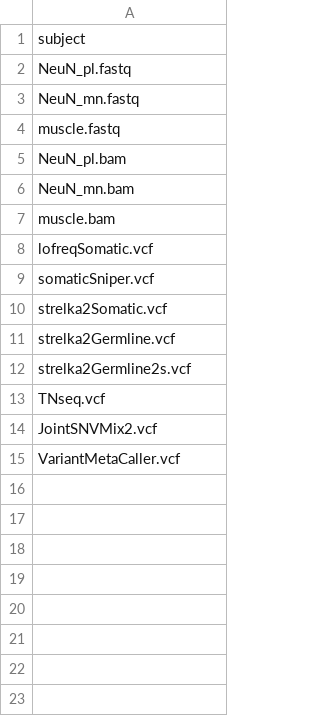
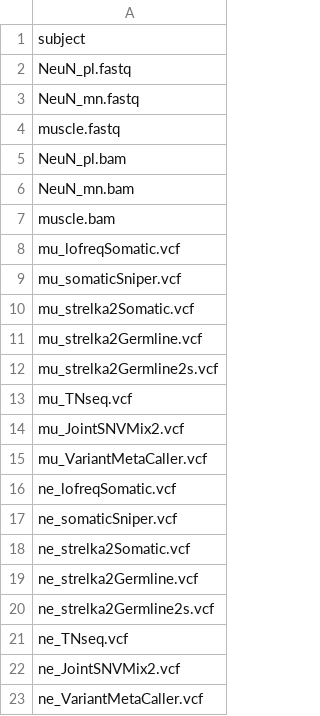
Before and after one commit to attilagk/BSM-research, a CSV file: tables/summary-rownames.csv, drawn as a sheet.

Commit message:
indiv summary modified for multiple sample pairs

```diff
--- a/tables/summary-rownames.csv
+++ b/tables/summary-rownames.csv
@@ -7,9 +7,17 @@ NeuN_mn.bam
 muscle.bam
-lofreqSomatic.vcf
-somaticSniper.vcf
-strelka2Somatic.vcf
-strelka2Germline.vcf
-strelka2Germline2s.vcf
-TNseq.vcf
-JointSNVMix2.vcf
-VariantMetaCaller.vcf
+mu_lofreqSomatic.vcf
+mu_somaticSniper.vcf
+mu_strelka2Somatic.vcf
+mu_strelka2Germline.vcf
+mu_strelka2Germline2s.vcf
+mu_TNseq.vcf
+mu_JointSNVMix2.vcf
+mu_VariantMetaCaller.vcf
+ne_lofreqSomatic.vcf
+ne_somaticSniper.vcf
+ne_strelka2Somatic.vcf
+ne_strelka2Germline.vcf
+ne_strelka2Germline2s.vcf
+ne_TNseq.vcf
+ne_JointSNVMix2.vcf
+ne_VariantMetaCaller.vcf
```
Also changed, not shown: 1 other file.
